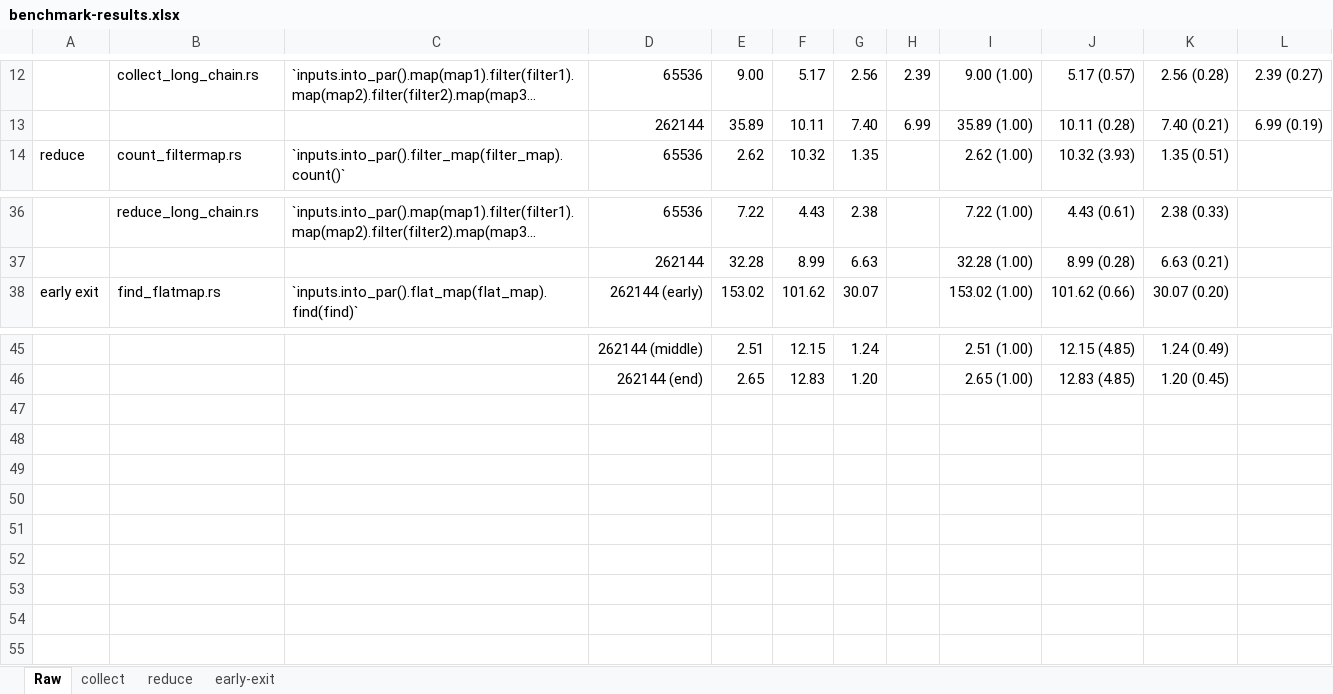
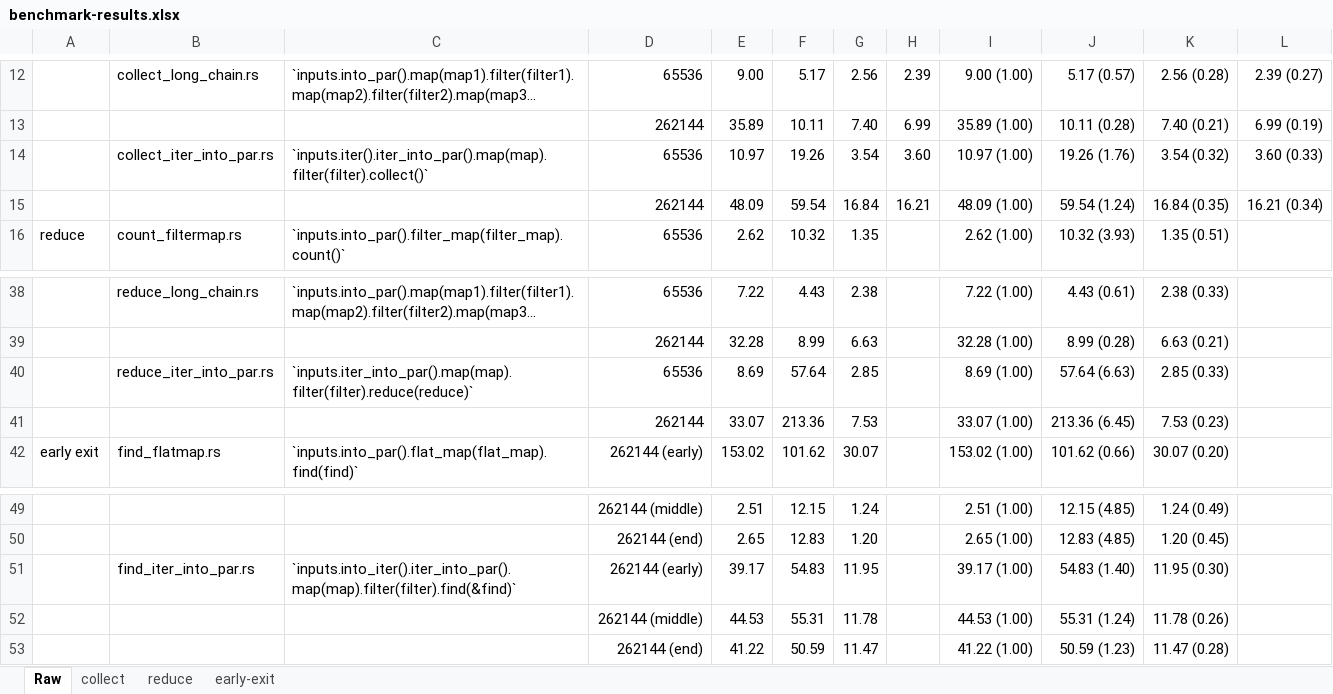
Before and after one commit to orxfun/orx-parallel, an Excel workbook: benches/results/benchmark-results.xlsx, sheet Raw, drawn as a sheet; only a part is shown, gaps mark what is left out; long unchanged cells end in …; values as stored, in another font and other column widths than the file's, no borders; the diff names each change by its address in the sheet, - before the commit and + after, or states it on an @@ line.

Commit message:
documentation and benchmarks revised

```diff
--- a/benches/results/benchmark-results.xlsx (sheet Raw)
+++ b/benches/results/benchmark-results.xlsx (sheet Raw)
+row 14:  | collect_iter_into_par.rs | `inputs.iter().iter_into_par().map(map).filter(filter).collect()` | 65536 | 10.97 | 19.26 | 3.54 | 3.60 | 10.97 (1.00) | 19.26 (1.76) | 3.54 (0.32) | 3.60 (0.33)
+row 15:  |  |  | 262144 | 48.09 | 59.54 | 16.84 | 16.21 | 48.09 (1.00) | 59.54 (1.24) | 16.84 (0.35) | 16.21 (0.34)
+row 40:  | reduce_iter_into_par.rs | `inputs.iter_into_par().map(map).filter(filter).reduce(reduce)` | 65536 | 8.69 | 57.64 | 2.85 |  | 8.69 (1.00) | 57.64 (6.63) | 2.85 (0.33)
+row 41:  |  |  | 262144 | 33.07 | 213.36 | 7.53 |  | 33.07 (1.00) | 213.36 (6.45) | 7.53 (0.23)
+row 51:  | find_iter_into_par.rs | `inputs.into_iter().iter_into_par().map(map).filter(filter).find(&find)` | 262144 (early) | 39.17 | 54.83 | 11.95 |  | 39.17 (1.00) | 54.83 (1.40) | 11.95 (0.30)
+row 52:  |  |  | 262144 (middle) | 44.53 | 55.31 | 11.78 |  | 44.53 (1.00) | 55.31 (1.24) | 11.78 (0.26)
+row 53:  |  |  | 262144 (end) | 41.22 | 50.59 | 11.47 |  | 41.22 (1.00) | 50.59 (1.23) | 11.47 (0.28)
```
Also changed, not shown: sheet reduce, sheet early-exit, sheet collect, formulas that keep their value, 6 other files.
